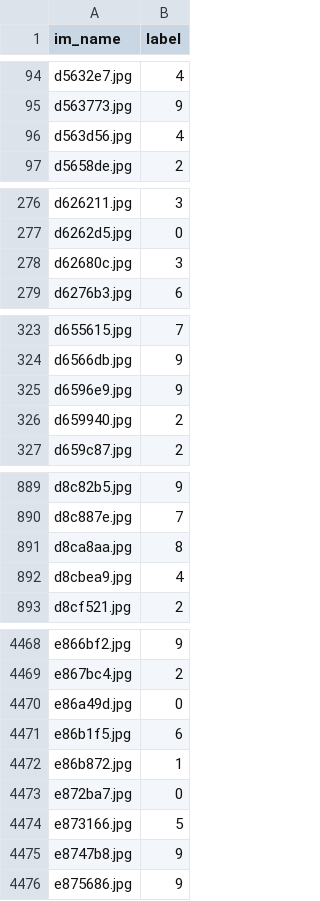
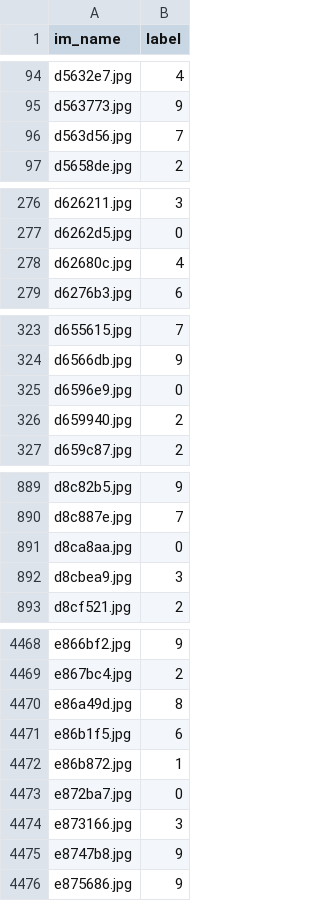
Before and after one commit to Yilinss27/Image-Classification-COMP3314, a CSV file: submissions/sub_run07_P5_K6000_C0.005.csv, drawn as a sheet; only a part is shown, gaps mark what is left out; the diff covers the shown part only.

Commit message:
Update P=5 K=6000 C=0.005 submission: val 0.7786→0.7788 (SOTA beater, restart)

```diff
--- a/submissions/sub_run07_P5_K6000_C0.005.csv
+++ b/submissions/sub_run07_P5_K6000_C0.005.csv
@@ -95,3 +95,3 @@ d5632e7.jpg,4
 d563773.jpg,9
-d563d56.jpg,4
+d563d56.jpg,7
 d5658de.jpg,2
@@ -277,3 +277,3 @@ d626211.jpg,3
 d6262d5.jpg,0
-d62680c.jpg,3
+d62680c.jpg,4
 d6276b3.jpg,6
@@ -324,3 +324,3 @@ d655615.jpg,7
 d6566db.jpg,9
-d6596e9.jpg,9
+d6596e9.jpg,0
 d659940.jpg,2
@@ -890,4 +890,4 @@ d8c82b5.jpg,9
 d8c887e.jpg,7
-d8ca8aa.jpg,8
-d8cbea9.jpg,4
+d8ca8aa.jpg,0
+d8cbea9.jpg,3
 d8cf521.jpg,2
@@ -4469,3 +4469,3 @@ e866bf2.jpg,9
 e867bc4.jpg,2
-e86a49d.jpg,0
+e86a49d.jpg,8
 e86b1f5.jpg,6
@@ -4473,3 +4473,3 @@ e86b872.jpg,1
 e872ba7.jpg,0
-e873166.jpg,5
+e873166.jpg,3
 e8747b8.jpg,9
```
Also changed, not shown: 53 edited cells elsewhere in this file.
